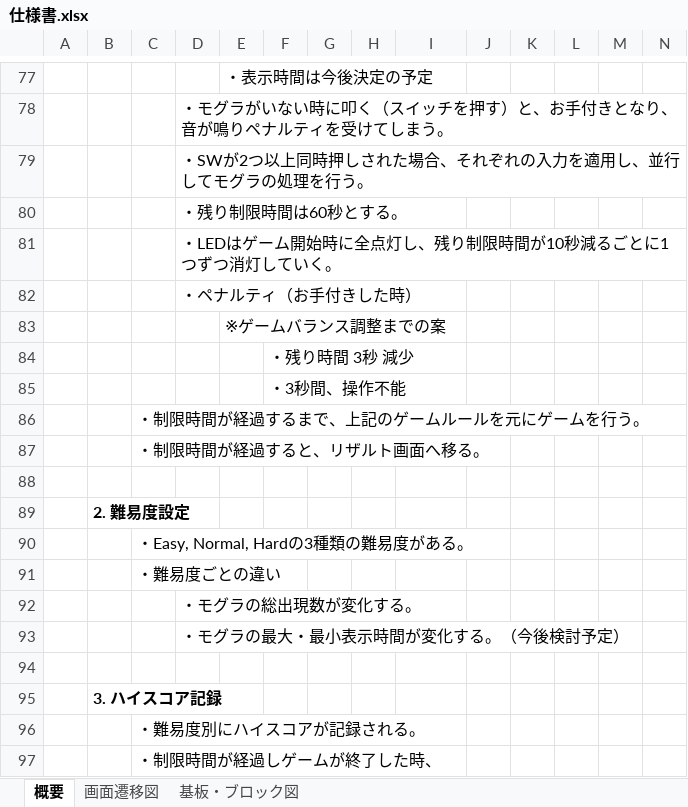
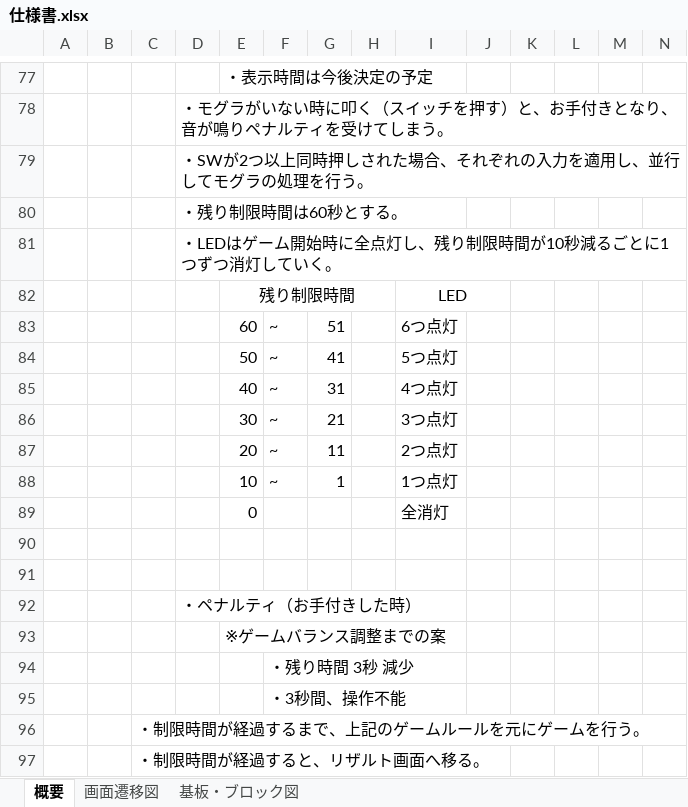
Before and after one commit to hakohumi/comp.train.whack-a-mole, an Excel workbook: 資料/仕様書/仕様書.xlsx, sheet 概要, drawn as a sheet; only a part is shown, gaps mark what is left out; the shorter side is filled out with more unchanged rows; values as stored, in another font and other column widths than the file's, no borders; charts and pictures not drawn; rows hold the shown columns only; the diff names each change by its address in the sheet, - before the commit and + after, or states it on an @@ line.

Commit message:
update 仕様書 LEDの消灯していく仕様の追記

```diff
--- a/資料/仕様書/仕様書.xlsx (sheet 概要)
+++ b/資料/仕様書/仕様書.xlsx (sheet 概要)
+row 82:  |  |  |  | 残り制限時間 |  |  |  | LED
+row 83:  |  |  |  | 60 | ~ | 51 |  | 6つ点灯
+row 84:  |  |  |  | 50 | ~ | 41 |  | 5つ点灯
+row 85:  |  |  |  | 40 | ~ | 31 |  | 4つ点灯
+row 86:  |  |  |  | 30 | ~ | 21 |  | 3つ点灯
+row 87:  |  |  |  | 20 | ~ | 11 |  | 2つ点灯
+row 88:  |  |  |  | 10 | ~ | 1 |  | 1つ点灯
+row 89:  |  |  |  | 0 |  |  |  | 全消灯
+row 90: (empty)
+row 91: (empty)
```
